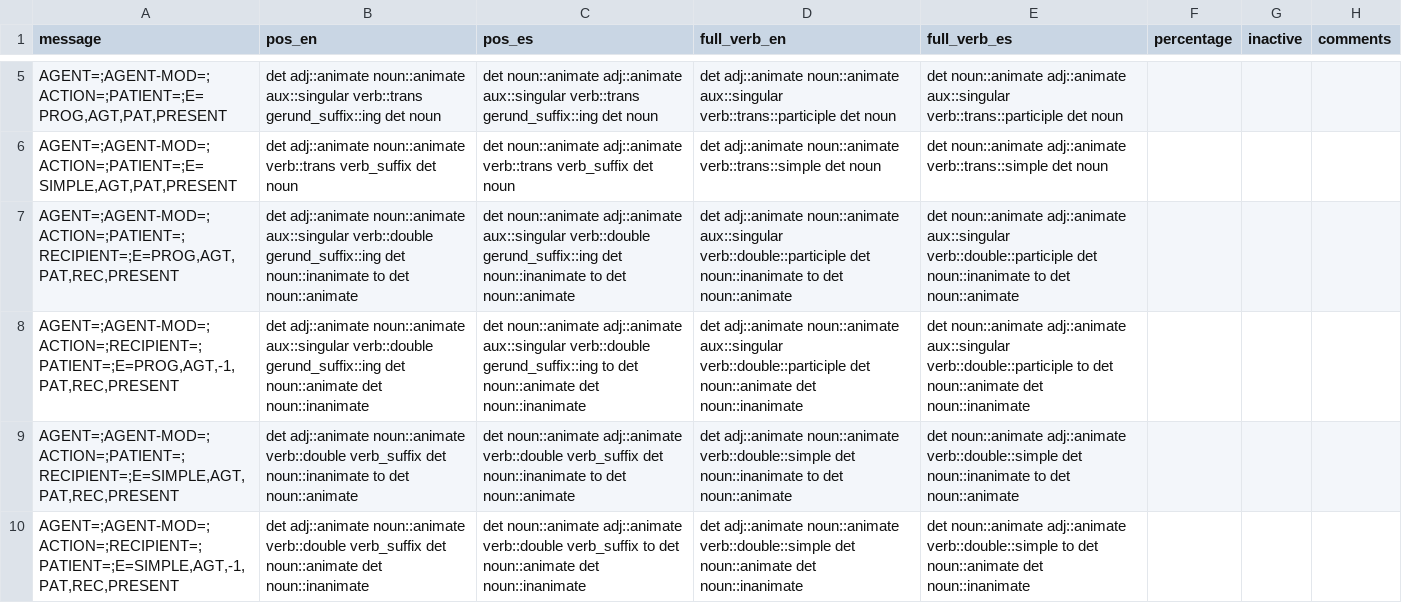
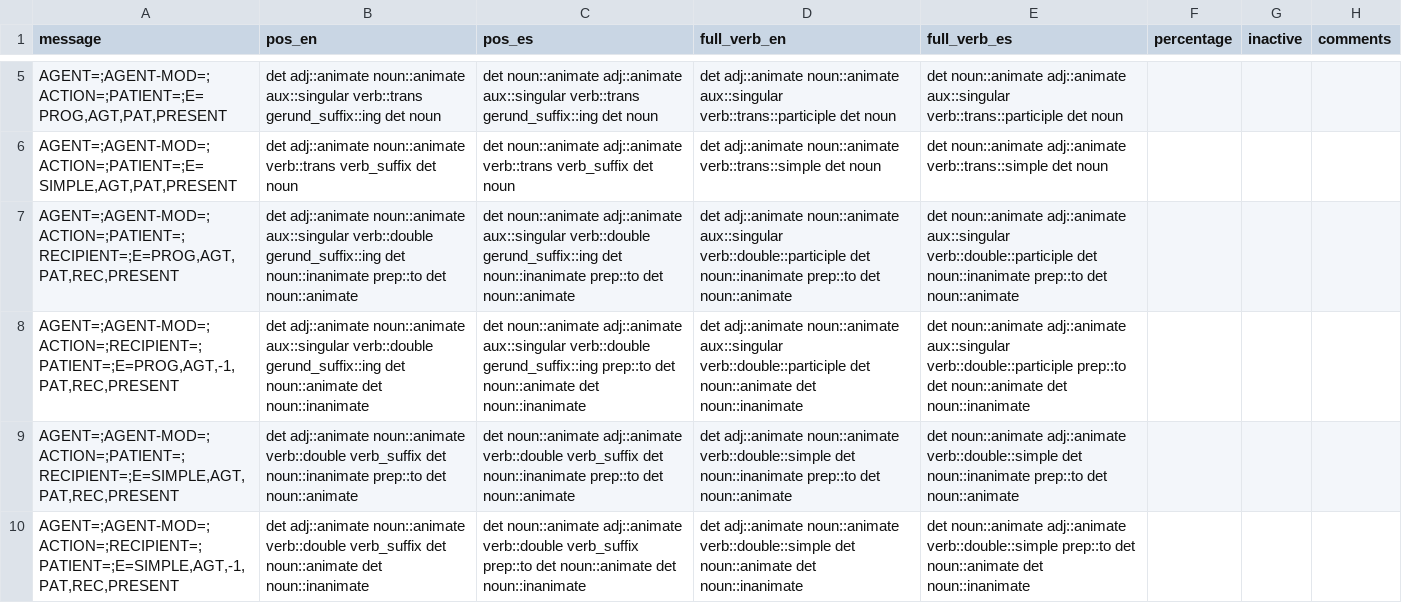
Before and after one commit to xtsoukala/dual_path, a CSV file: modules/corpus/structures.csv, drawn as a sheet; only a part is shown, gaps mark what is left out.

Commit message:
edited message generation procedure nad updated lexicon and structures

```diff
--- a/modules/corpus/structures.csv
+++ b/modules/corpus/structures.csv
@@ -6,5 +6,5 @@ message,pos_en,pos_es,full_verb_en,full_verb_es,percentage,inactive,comments
 "AGENT=;AGENT-MOD=;ACTION=;PATIENT=;E=SIMPLE,AGT,PAT,PRESENT",det adj::animate noun::animate verb::trans verb_suffix det noun,det noun::animate adj::animate verb::trans verb_suffix det noun,det adj::animate noun::animate verb::trans::simple det noun,det noun::animate adj::animate verb::trans::simple det noun,,,
-"AGENT=;AGENT-MOD=;ACTION=;PATIENT=;RECIPIENT=;E=PROG,AGT,PAT,REC,PRESENT",det adj::animate noun::animate aux::singular verb::double gerund_suffix::ing det noun::inanimate to det noun::animate,det noun::animate adj::animate aux::singular verb::double gerund_suffix::ing det noun::inanimate to det noun::animate,det adj::animate noun::animate aux::singular verb::double::participle det noun::inanimate to det noun::animate,det noun::animate adj::animate aux::singular verb::double::participle det noun::inanimate to det noun::animate,,,
-"AGENT=;AGENT-MOD=;ACTION=;RECIPIENT=;PATIENT=;E=PROG,AGT,-1,PAT,REC,PRESENT",det adj::animate noun::animate aux::singular verb::double gerund_suffix::ing det noun::animate det noun::inanimate,det noun::animate adj::animate aux::singular verb::double gerund_suffix::ing to det noun::animate det noun::inanimate,det adj::animate noun::animate aux::singular verb::double::participle det noun::animate det noun::inanimate,det noun::animate adj::animate aux::singular verb::double::participle to det noun::animate det noun::inanimate,,,
-"AGENT=;AGENT-MOD=;ACTION=;PATIENT=;RECIPIENT=;E=SIMPLE,AGT,PAT,REC,PRESENT",det adj::animate noun::animate verb::double verb_suffix det noun::inanimate to det noun::animate,det noun::animate adj::animate verb::double verb_suffix det noun::inanimate to det noun::animate,det adj::animate noun::animate verb::double::simple det noun::inanimate to det noun::animate,det noun::animate adj::animate verb::double::simple det noun::inanimate to det noun::animate,,,
-"AGENT=;AGENT-MOD=;ACTION=;RECIPIENT=;PATIENT=;E=SIMPLE,AGT,-1,PAT,REC,PRESENT",det adj::animate noun::animate verb::double verb_suffix det noun::animate det noun::inanimate,det noun::animate adj::animate verb::double verb_suffix to det noun::animate det noun::inanimate,det adj::animate noun::animate verb::double::simple det noun::animate det noun::inanimate,det noun::animate adj::animate verb::double::simple to det noun::animate det noun::inanimate,,,
+"AGENT=;AGENT-MOD=;ACTION=;PATIENT=;RECIPIENT=;E=PROG,AGT,PAT,REC,PRESENT",det adj::animate noun::animate aux::singular verb::double gerund_suffix::ing det noun::inanimate prep::to det noun::animate,det noun::animate adj::animate aux::singular verb::double gerund_suffix::ing det noun::inanimate prep::to det noun::animate,det adj::animate noun::animate aux::singular verb::double::participle det noun::inanimate prep::to det noun::animate,det noun::animate adj::animate aux::singular verb::double::participle det noun::inanimate prep::to det noun::animate,,,
+"AGENT=;AGENT-MOD=;ACTION=;RECIPIENT=;PATIENT=;E=PROG,AGT,-1,PAT,REC,PRESENT",det adj::animate noun::animate aux::singular verb::double gerund_suffix::ing det noun::animate det noun::inanimate,det noun::animate adj::animate aux::singular verb::double gerund_suffix::ing prep::to det noun::animate det noun::inanimate,det adj::animate noun::animate aux::singular verb::double::participle det noun::animate det noun::inanimate,det noun::animate adj::animate aux::singular verb::double::participle prep::to det noun::animate det noun::inanimate,,,
+"AGENT=;AGENT-MOD=;ACTION=;PATIENT=;RECIPIENT=;E=SIMPLE,AGT,PAT,REC,PRESENT",det adj::animate noun::animate verb::double verb_suffix det noun::inanimate prep::to det noun::animate,det noun::animate adj::animate verb::double verb_suffix det noun::inanimate prep::to det noun::animate,det adj::animate noun::animate verb::double::simple det noun::inanimate prep::to det noun::animate,det noun::animate adj::animate verb::double::simple det noun::inanimate prep::to det noun::animate,,,
+"AGENT=;AGENT-MOD=;ACTION=;RECIPIENT=;PATIENT=;E=SIMPLE,AGT,-1,PAT,REC,PRESENT",det adj::animate noun::animate verb::double verb_suffix det noun::animate det noun::inanimate,det noun::animate adj::animate verb::double verb_suffix prep::to det noun::animate det noun::inanimate,det adj::animate noun::animate verb::double::simple det noun::animate det noun::inanimate,det noun::animate adj::animate verb::double::simple prep::to det noun::animate det noun::inanimate,,,
```
Also changed, not shown: modules/corpus/lexicon.csv, 1 other file.
